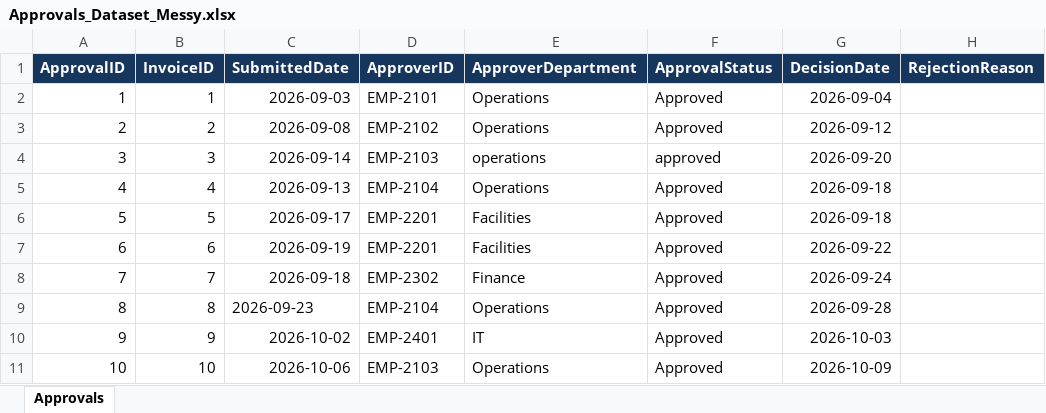
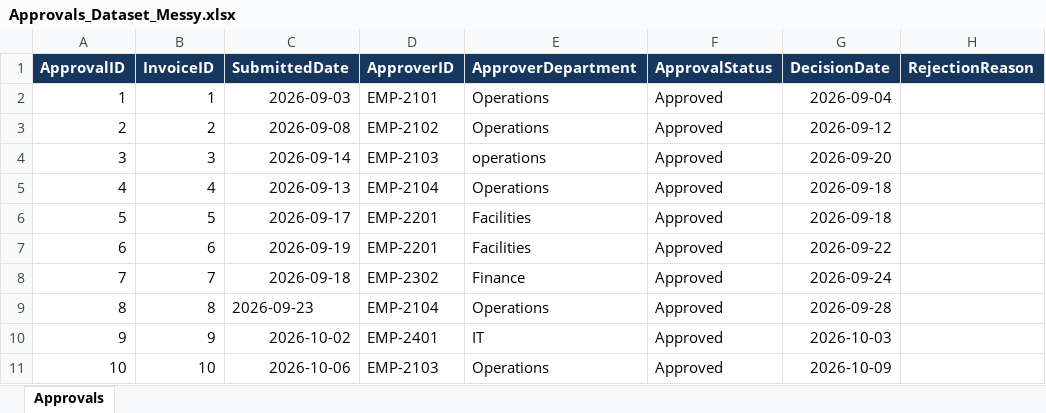
Before and after one commit to oaj1/accounts-payable-analytics, an Excel workbook: Approvals_Dataset_Messy.xlsx, sheet Approvals, drawn as a sheet; only a part is shown; values as stored, in another font and other column widths than the file's, no borders; table styles not drawn; the diff names each change by its address in the sheet, - before the commit and + after, or states it on an @@ line.

Commit message:
More Data Clean of Approvals
More Data Clean of Approvals

```diff
--- a/Approvals_Dataset_Messy.xlsx (sheet Approvals)
+++ b/Approvals_Dataset_Messy.xlsx (sheet Approvals)
-F4 (ApprovalStatus): approved
+F4 (ApprovalStatus): Approved
```
Also changed, not shown: 2 other files.
